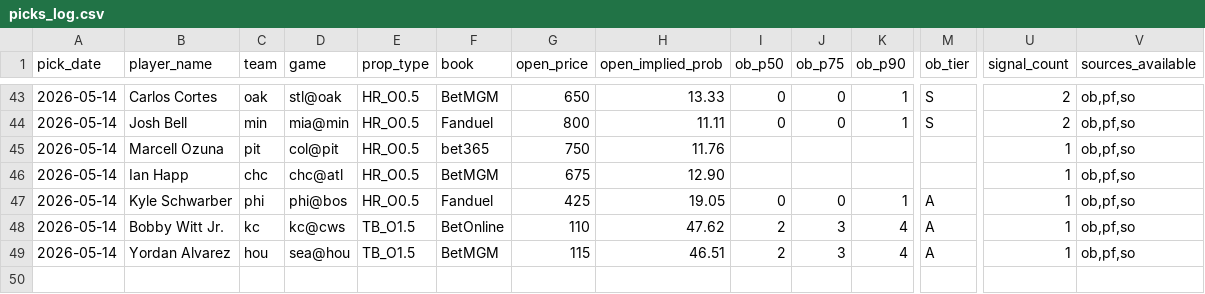
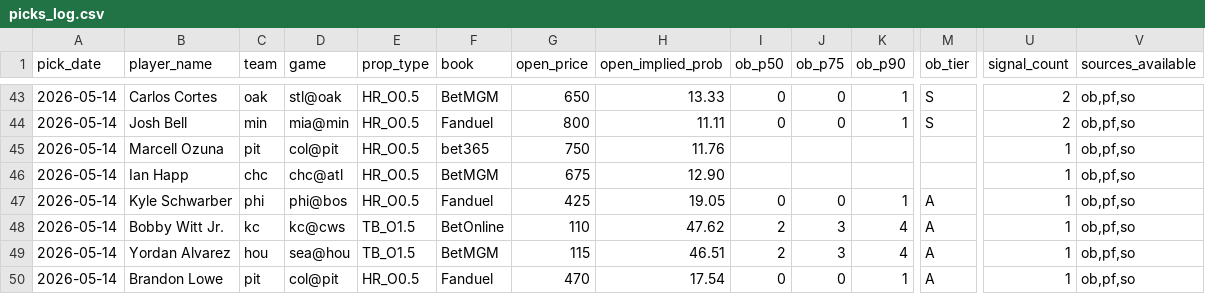
Before and after one commit to dohandley/cccenter, a CSV file: picks_log.csv, drawn as a sheet; only a part is shown, gaps mark what is left out; rows hold the shown columns only; the diff names each change by its address in the sheet, - before the commit and + after, or states it on an @@ line.

Commit message:
Add Brandon Lowe HR (5/14) per EPF-pass exception. New total: 13 picks, 10.0u

```diff
--- a/picks_log.csv
+++ b/picks_log.csv
+row 50: 2026-05-14 | Brandon Lowe | pit | col@pit | HR_O0.5 | Fanduel | 470 | 17.54 | 0 | 0 | 1 | A | 1 | ob,pf,so
```
